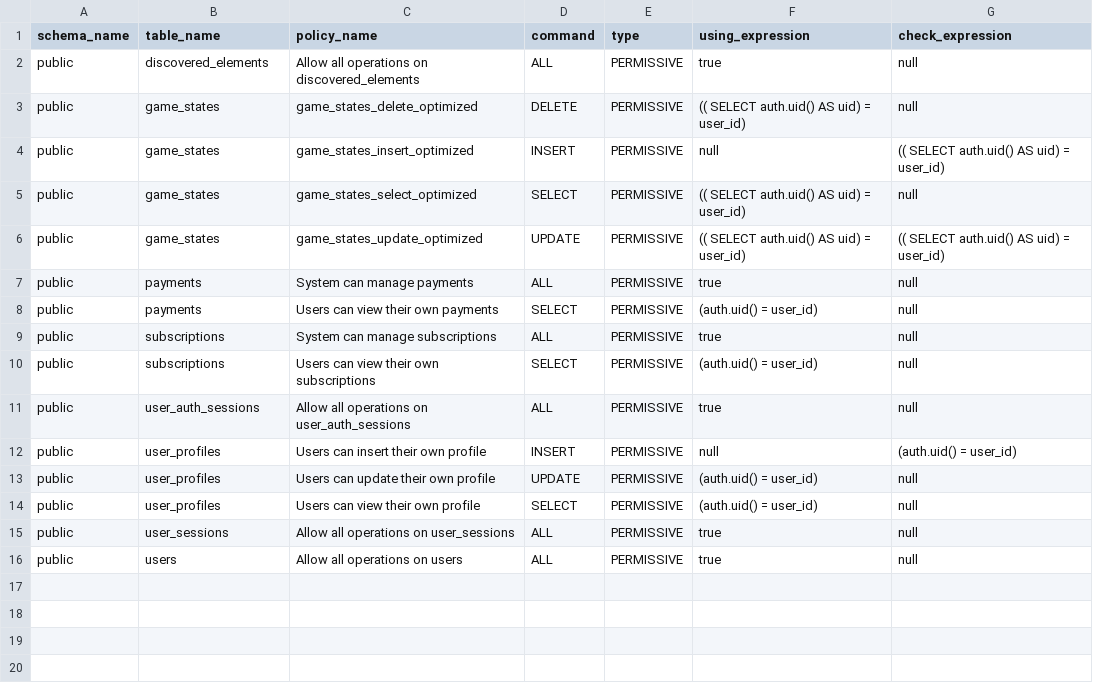
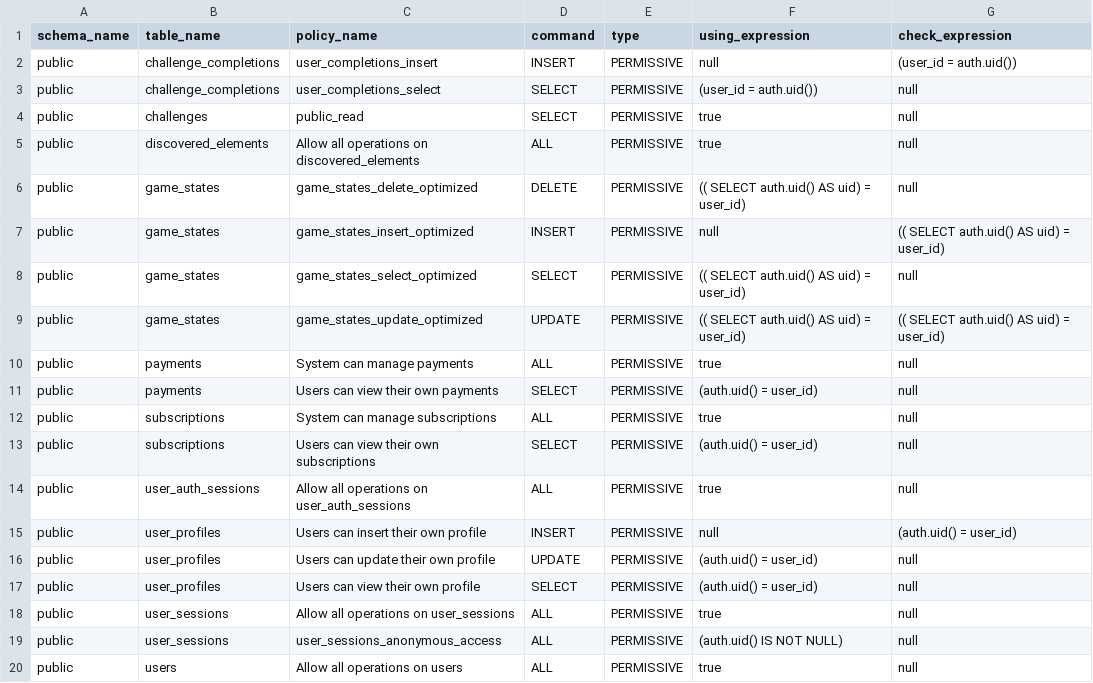
Before and after one commit to Farsinuce/LLM-Alchemy, a CSV file: supabase/Supabase-Snippet-Row-Level-Security-Policy-Inspection.csv, drawn as a sheet.

```diff
--- a/supabase/Supabase-Snippet-Row-Level-Security-Policy-Inspection.csv
+++ b/supabase/Supabase-Snippet-Row-Level-Security-Policy-Inspection.csv
@@ -1,2 +1,5 @@
 schema_name,table_name,policy_name,command,type,using_expression,check_expression
+public,challenge_completions,user_completions_insert,INSERT,PERMISSIVE,null,(user_id = auth.uid())
+public,challenge_completions,user_completions_select,SELECT,PERMISSIVE,(user_id = auth.uid()),null
+public,challenges,public_read,SELECT,PERMISSIVE,true,null
 public,discovered_elements,Allow all operations on discovered_elements,ALL,PERMISSIVE,true,null
@@ -15,2 +18,3 @@ public,user_profiles,Users can view their own profile,SELECT,PERMISSIVE,(auth.ui
 public,user_sessions,Allow all operations on user_sessions,ALL,PERMISSIVE,true,null
+public,user_sessions,user_sessions_anonymous_access,ALL,PERMISSIVE,(auth.uid() IS NOT NULL),null
 public,users,Allow all operations on users,ALL,PERMISSIVE,true,null
```
Also changed, not shown: 3 other files.
